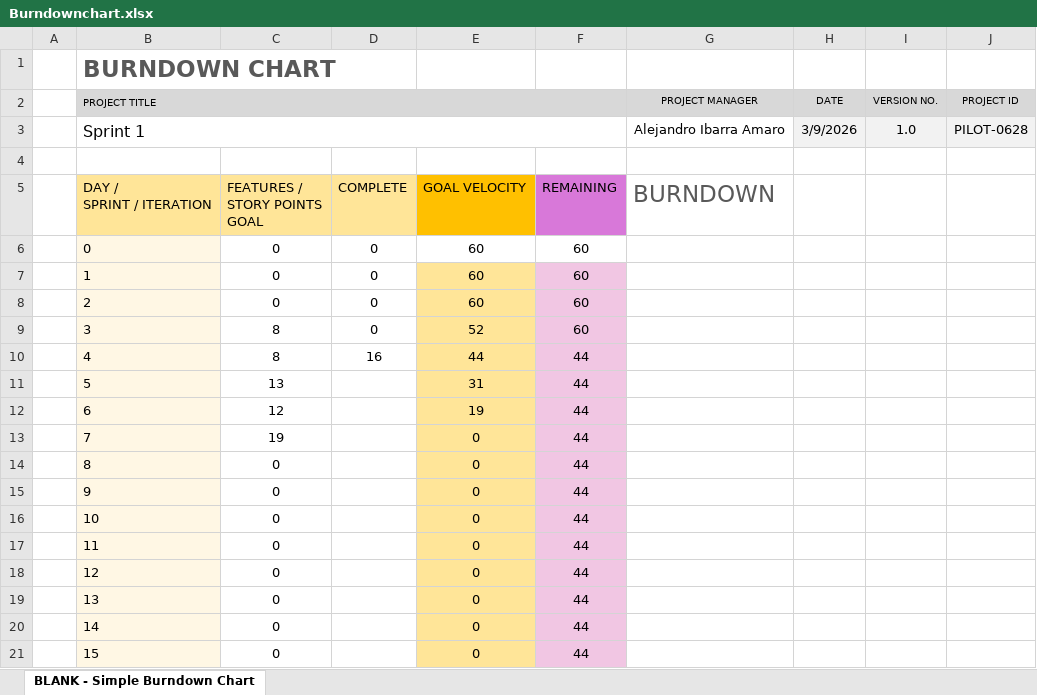
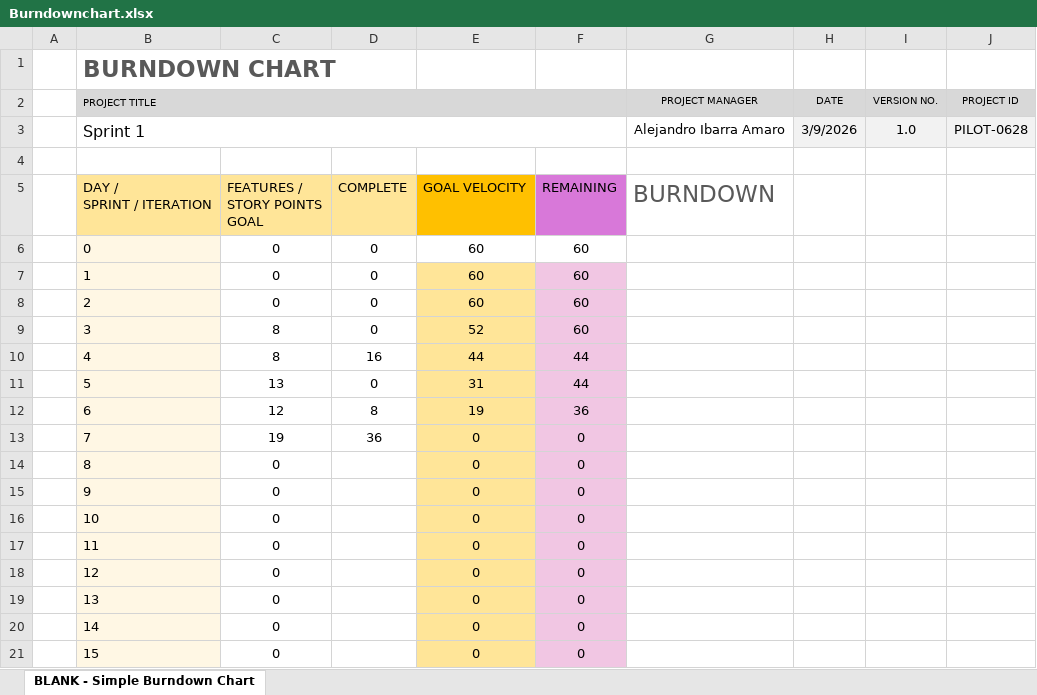
Before and after one commit to martipages/ES23UAB431-02, an Excel workbook: documents/Burndownchart.xlsx, sheet BLANK - Simple Burndown Chart, drawn as a sheet; values as stored, in another font and other column widths than the file's, no borders; charts and pictures not drawn; the diff names each change by its address in the sheet, - before the commit and + after, or states it on an @@ line.

Commit message:
grup 3 4 y chart

```diff
--- a/documents/Burndownchart.xlsx (sheet BLANK - Simple Burndown Chart)
+++ b/documents/Burndownchart.xlsx (sheet BLANK - Simple Burndown Chart)
-D11: (empty)
+D11: 0
-D12: (empty)
+D12: 8
-F12: 44
+F12: 36
-D13: (empty)
+D13: 36
-F13:F21: 44
+F13:F21: 0
```
Also changed, not shown: charts or pictures, 13 other files.
